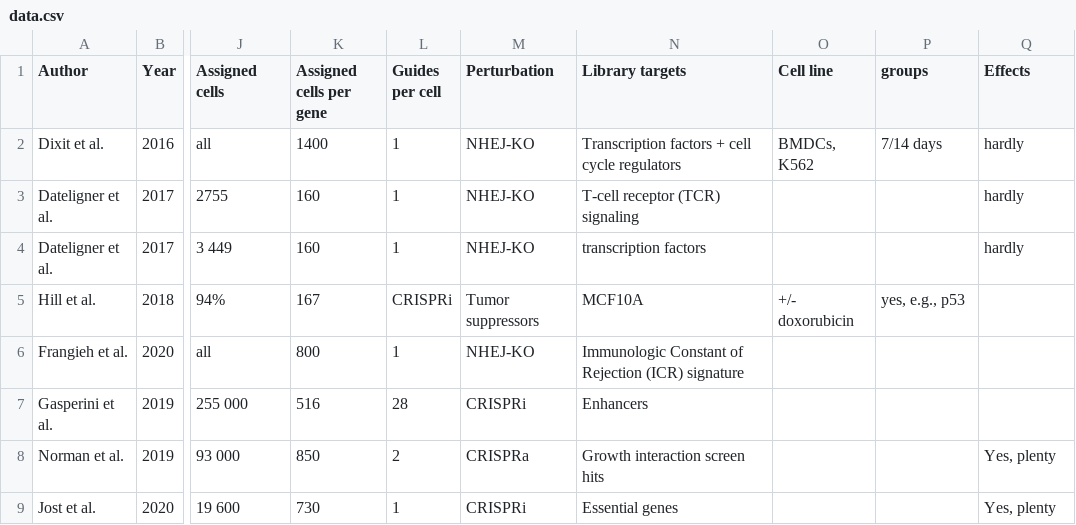
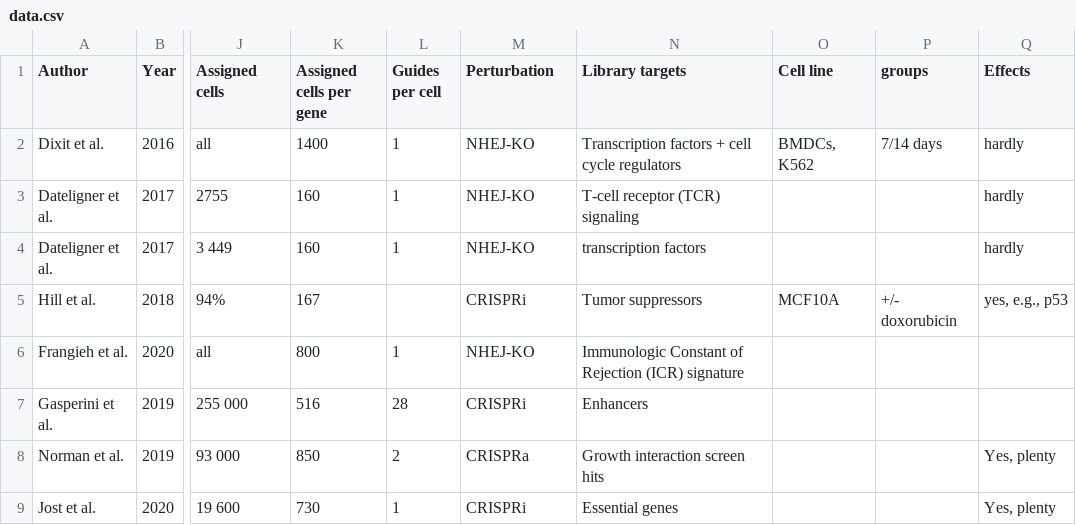
Before and after one commit to jan-glx/perturb-seq-data-list, a CSV file: data.csv, drawn as a sheet; only a part is shown, gaps mark what is left out; the diff names each change by its address in the sheet, - before the commit and + after, or states it on an @@ line.

Commit message:
Update data.csv

```diff
--- a/data.csv
+++ b/data.csv
-L5 (Guides per cell): CRISPRi
+L5 (Guides per cell): (empty)
-M5 (Perturbation): Tumor suppressors
+M5 (Perturbation): CRISPRi
-N5 (Library targets): MCF10A
+N5 (Library targets): Tumor suppressors
-O5 (Cell line): +/- doxorubicin
+O5 (Cell line): MCF10A
-P5 (groups): yes, e.g., p53
+P5 (groups): +/- doxorubicin
-Q5 (Effects): (empty)
+Q5 (Effects): yes, e.g., p53
```
